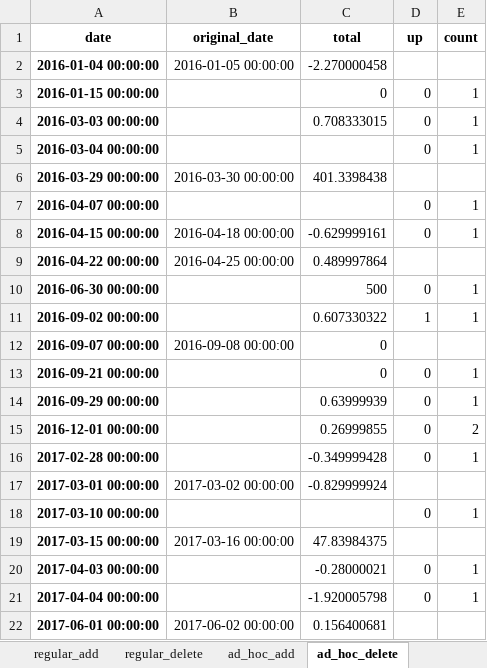
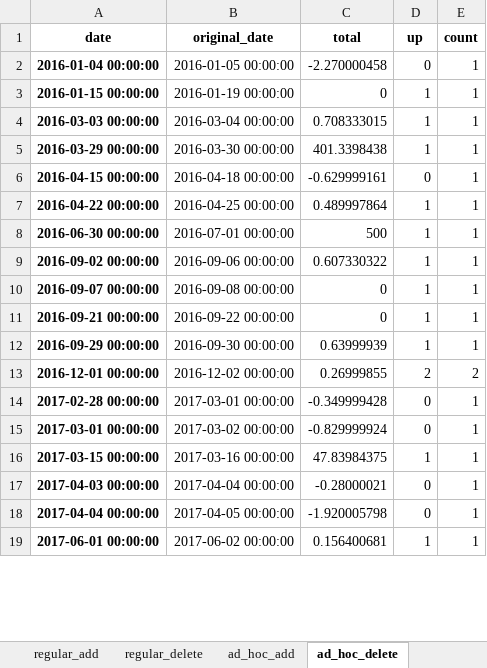
Before and after one commit to yingchen0505/analyzingalpha, an Excel workbook: sp500-historical-components-and-changes/sp500_analysis.xlsx, sheet ad_hoc_delete, drawn as a sheet; only a part is shown; values as stored, in another font and other column widths than the file's, no borders; removed rows and columns are numbered as before the commit, all else as after; the diff covers the shown part only; the diff names each change by its address in the sheet, - before the commit and + after, or states it on an @@ line.

```diff
--- a/sp500-historical-components-and-changes/sp500_analysis.xlsx (sheet ad_hoc_delete)
+++ b/sp500-historical-components-and-changes/sp500_analysis.xlsx (sheet ad_hoc_delete)
-D2 (up): (empty)
+D2 (up): 0
-E2 (count): (empty)
+E2 (count): 1
-B3 (original_date): (empty)
+B3 (original_date): 2016-01-19 00:00:00
-D3:D4 (up): 0
+D3:D4 (up): 1
-B4 (original_date): (empty)
+B4 (original_date): 2016-03-04 00:00:00
-row 5: 2016-03-04 00:00:00 |  |  | 0 | 1
-D5 (up): (empty)
+D5 (up): 1
-E5 (count): (empty)
+E5 (count): 1
-row 7: 2016-04-07 00:00:00 |  |  | 0 | 1
-D7 (up): (empty)
+D7 (up): 1
-E7 (count): (empty)
+E7 (count): 1
-B8 (original_date): (empty)
+B8 (original_date): 2016-07-01 00:00:00
-D8 (up): 0
+D8 (up): 1
-B9 (original_date): (empty)
+B9 (original_date): 2016-09-06 00:00:00
-D10 (up): (empty)
+D10 (up): 1
-E10 (count): (empty)
+E10 (count): 1
-B11 (original_date): (empty)
+B11 (original_date): 2016-09-22 00:00:00
-D11:D12 (up): 0
+D11:D12 (up): 1
-B12 (original_date): (empty)
+B12 (original_date): 2016-09-30 00:00:00
-B13 (original_date): (empty)
+B13 (original_date): 2016-12-02 00:00:00
-D13 (up): 0
+D13 (up): 2
-B14 (original_date): (empty)
+B14 (original_date): 2017-03-01 00:00:00
-D15 (up): (empty)
+D15 (up): 0
-E15 (count): (empty)
+E15 (count): 1
-row 18: 2017-03-10 00:00:00 |  |  | 0 | 1
-D16 (up): (empty)
+D16 (up): 1
-E16 (count): (empty)
+E16 (count): 1
-B17 (original_date): (empty)
+B17 (original_date): 2017-04-04 00:00:00
-B18 (original_date): (empty)
+B18 (original_date): 2017-04-05 00:00:00
-D19 (up): (empty)
+D19 (up): 1
-E19 (count): (empty)
+E19 (count): 1
```
Also changed, not shown: 4 removed rows and 40 edited cells elsewhere in this sheet, sheet ad_hoc_add, sheet regular_delete, sheet regular_add, 1 other file.
